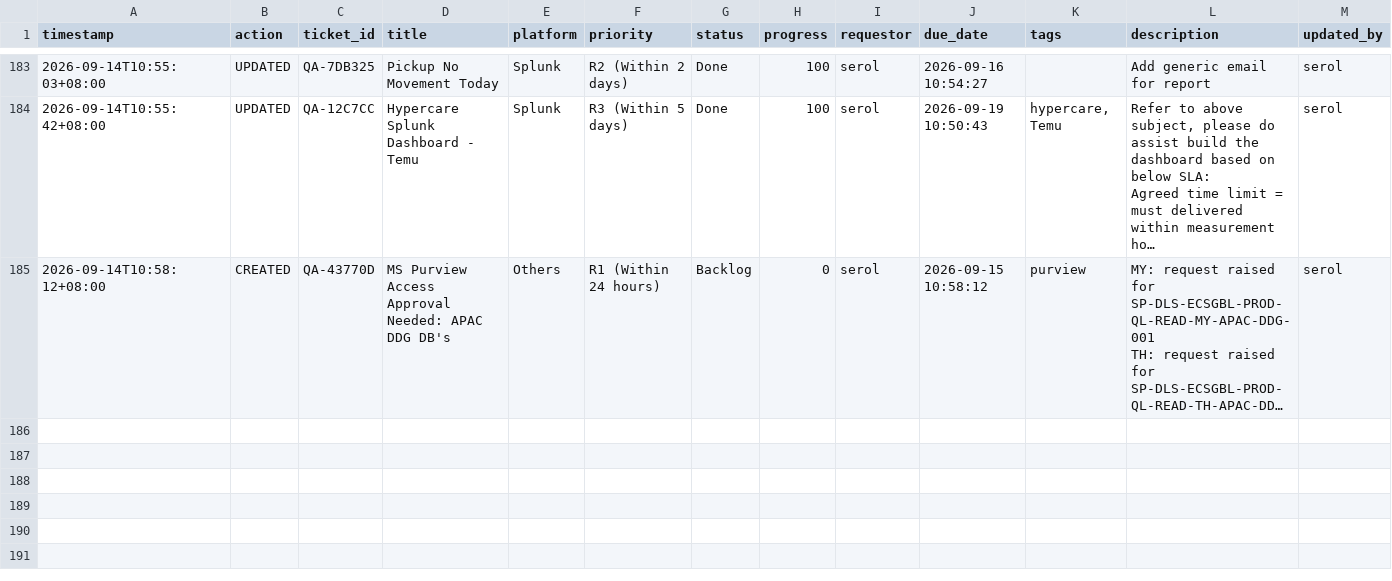
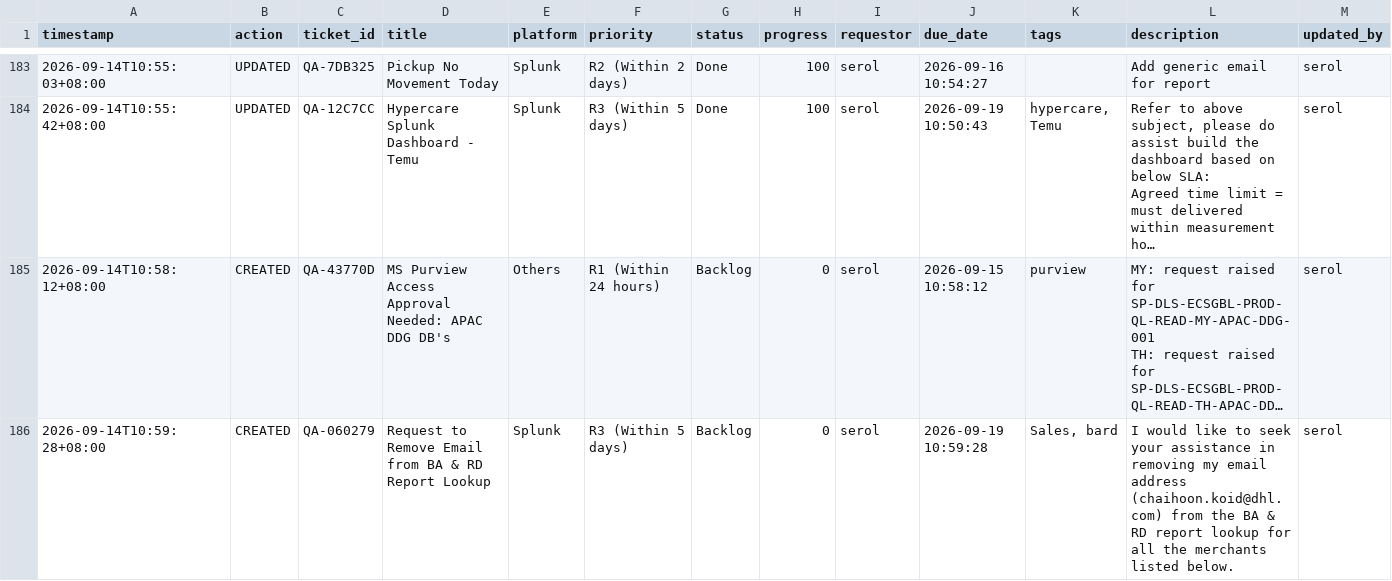
Before and after one commit to serol13/MY_opsX, a CSV file: tickets.csv, drawn as a sheet; only a part is shown, gaps mark what is left out; long unchanged cells end in …; rows hold the shown columns only; the diff names each change by its address in the sheet, - before the commit and + after, or states it on an @@ line.

Commit message:
[CREATED] QA-060279 by serol — 2026-09-14T10:59

```diff
--- a/tickets.csv
+++ b/tickets.csv
+row 186: 2026-09-14T10:59:28+08:00 | CREATED | QA-060279 | Request to Remove Email from BA & RD Report Lookup | Splunk | R3 (Within 5 days) | Backlog | 0 | serol | 2026-09-19 10:59:28 | Sales, bard | I would like to seek your assistance in removing my email address (chaihoon.koid@dhl.com) from the BA & RD report lookup for all the merchants listed below. | serol
```
